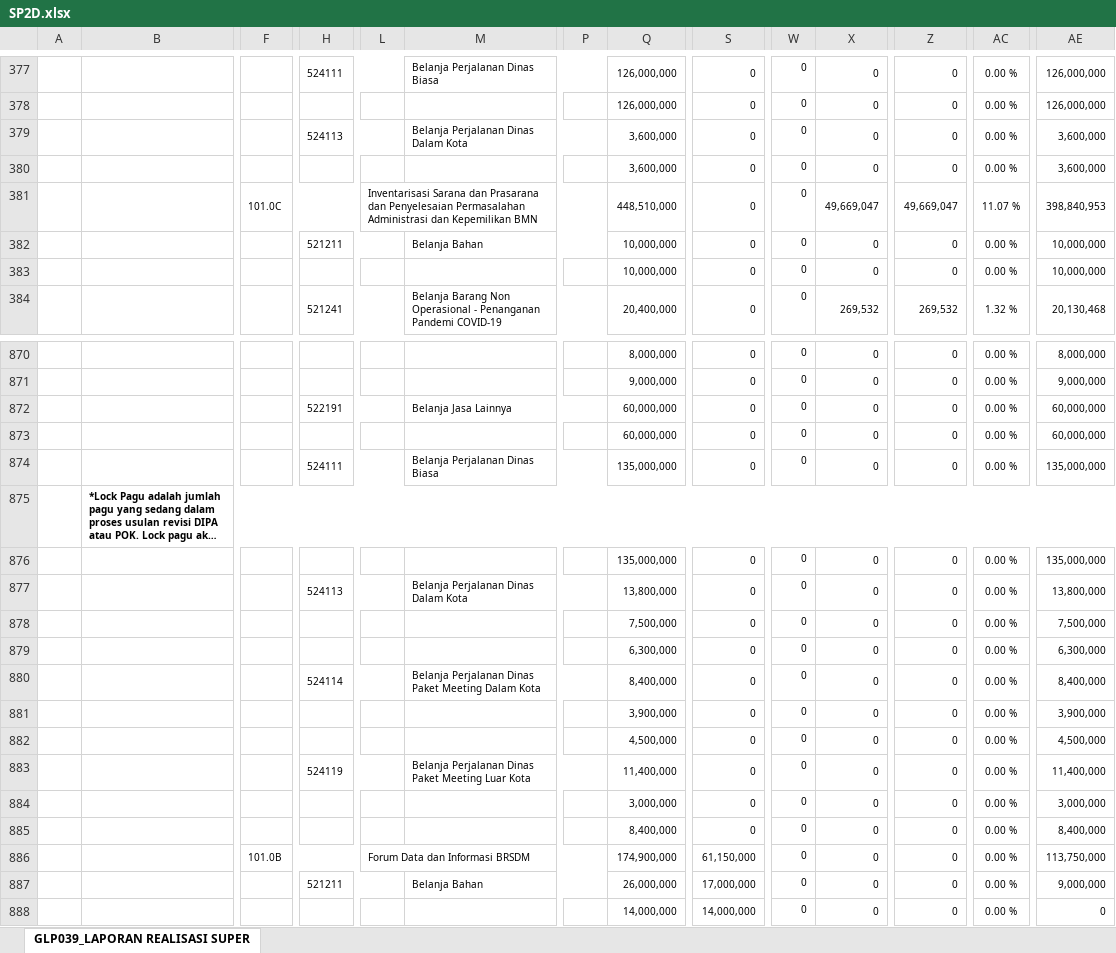
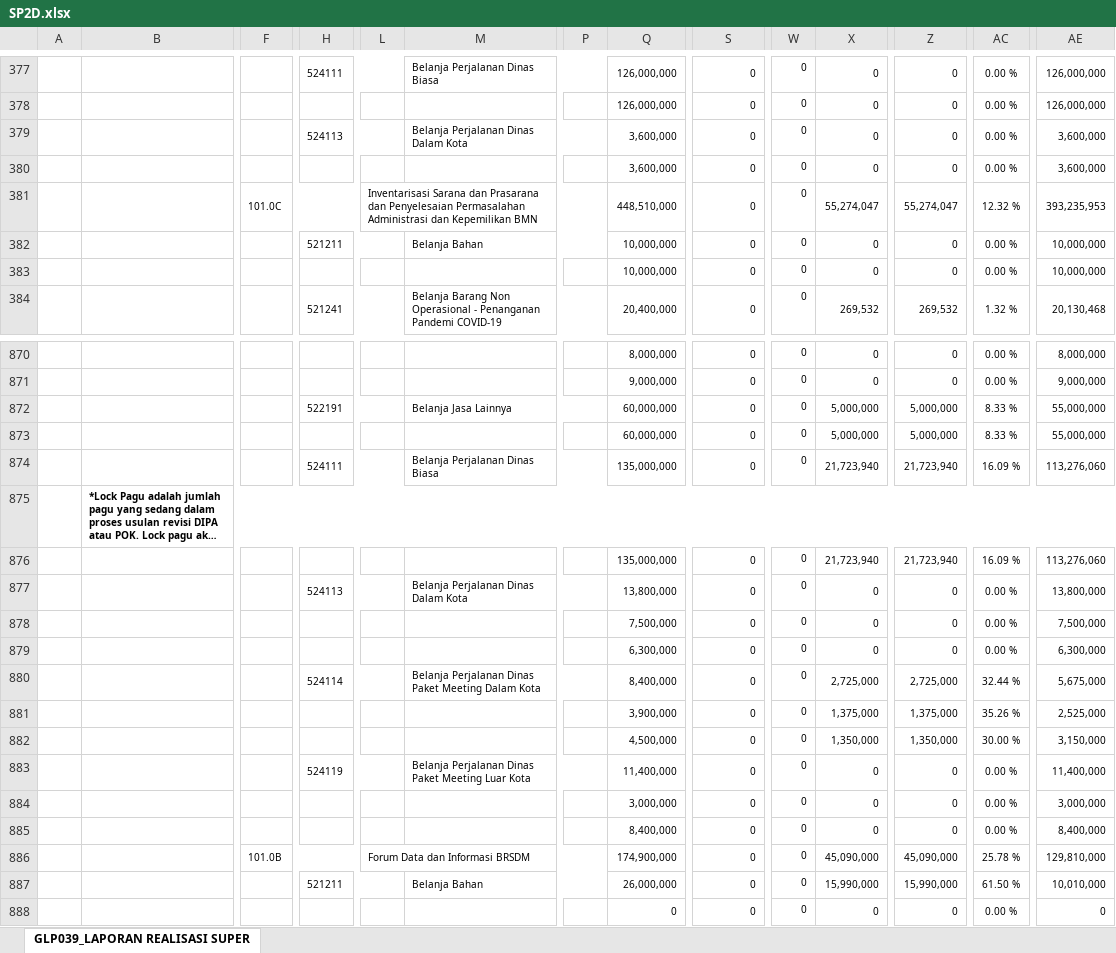
Before and after one commit to edimistiono/TA.2023, an Excel workbook: Database/SP2D.xlsx, sheet GLP039_LAPORAN REALISASI SUPER, drawn as a sheet; only a part is shown, gaps mark what is left out; long unchanged cells end in …; values as stored, in another font and other column widths than the file's, no borders; charts and pictures not drawn; removed rows and columns are numbered as before the commit, all else as after; rows hold the shown columns only; the diff covers the shown part only; the diff names each change by its address in the sheet, - before the commit and + after, or states it on an @@ line.

```diff
--- a/Database/SP2D.xlsx (sheet GLP039_LAPORAN REALISASI SUPER)
+++ b/Database/SP2D.xlsx (sheet GLP039_LAPORAN REALISASI SUPER)
-X381: 49,669,047
+X381: 55,274,047
-Z381: 49,669,047
+Z381: 55,274,047
-AC381: 11.07 %
+AC381: 12.32 %
-AE381: 398,840,953
+AE381: 393,235,953
-X872:X873: 0
+X872:X873: 5,000,000
-Z872:Z873: 0
+Z872:Z873: 5,000,000
-AC872:AC873: 0.00 %
+AC872:AC873: 8.33 %
-AE872:AE873: 60,000,000
+AE872:AE873: 55,000,000
-X874: 0
+X874: 21,723,940
-Z874: 0
+Z874: 21,723,940
-AC874: 0.00 %
+AC874: 16.09 %
-AE874: 135,000,000
+AE874: 113,276,060
-X876: 0
+X876: 21,723,940
-Z876: 0
+Z876: 21,723,940
-AC876: 0.00 %
+AC876: 16.09 %
-AE876: 135,000,000
+AE876: 113,276,060
-X880: 0
+X880: 2,725,000
-Z880: 0
+Z880: 2,725,000
-AC880: 0.00 %
+AC880: 32.44 %
-AE880: 8,400,000
+AE880: 5,675,000
-X881: 0
+X881: 1,375,000
-Z881: 0
+Z881: 1,375,000
-AC881: 0.00 %
+AC881: 35.26 %
-AE881: 3,900,000
+AE881: 2,525,000
-X882: 0
+X882: 1,350,000
-Z882: 0
+Z882: 1,350,000
-AC882: 0.00 %
+AC882: 30.00 %
-AE882: 4,500,000
+AE882: 3,150,000
-row 886:  |  | 101.0B |  | Forum Data dan Informasi BRSDM |  |  | 174,900,000 | 61,150,000 | 0 | 0 | 0 | 0.00 % | 113,750,000
-row 887:  |  |  | 521211 |  | Belanja Bahan |  | 26,000,000 | 17,000,000 | 0 | 0 | 0 | 0.00 % | 9,000,000
+row 886:  |  | 101.0B |  | Forum Data dan Informasi BRSDM |  |  | 174,900,000 | 0 | 0 | 45,090,000 | 45,090,000 | 25.78 % | 129,810,000
+row 887:  |  |  | 521211 |  | Belanja Bahan |  | 26,000,000 | 0 | 0 | 15,990,000 | 15,990,000 | 61.50 % | 10,010,000
-Q888: 14,000,000
+Q888: 0
-S888: 14,000,000
+S888: 0
```
Also changed, not shown: 53 added rows, 32 removed rows, 53 moved rows, 790 edited cells and merged cells elsewhere in this sheet, Database/MONITORING DETAIL TRANSAKSI FA 16 SEGMEN VERSI SP2D.xlsx, 1 other file.
